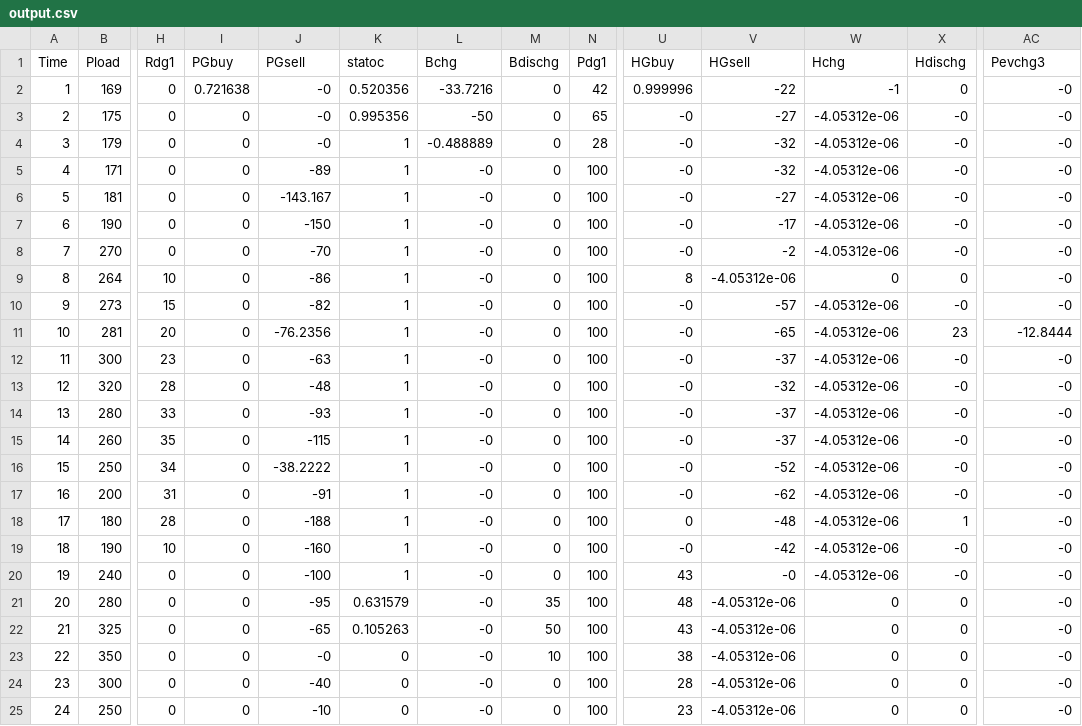
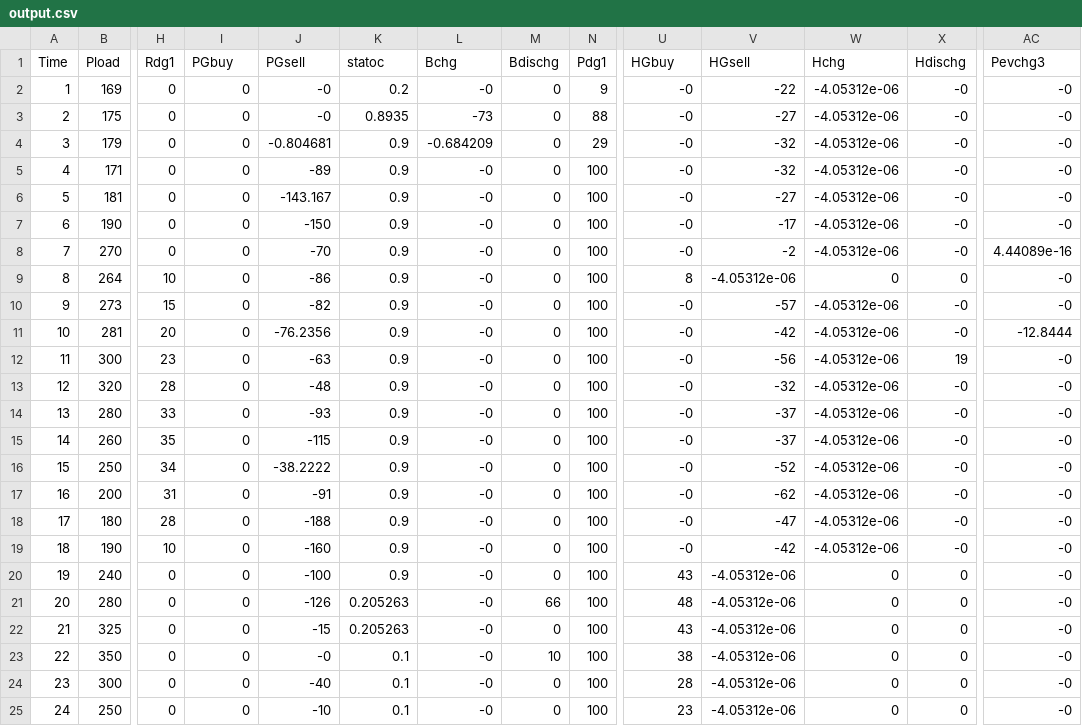
Before and after one commit to TalhaRehmanMTRKT/trk-blogs, a CSV file: p3/output.csv, drawn as a sheet; only a part is shown, gaps mark what is left out; the diff names each change by its address in the sheet, - before the commit and + after, or states it on an @@ line.

```diff
--- a/p3/output.csv
+++ b/p3/output.csv
-I2 (PGbuy): 0.721638
+I2 (PGbuy): 0
-K2 (statoc): 0.520356
+K2 (statoc): 0.2
-L2 (Bchg): -33.7216
+L2 (Bchg): -0
-N2 (Pdg1): 42
+N2 (Pdg1): 9
-U2 (HGbuy): 0.999996
+U2 (HGbuy): -0
-W2 (Hchg): -1
+W2 (Hchg): -4.05312e-06
-X2 (Hdischg): 0
+X2 (Hdischg): -0
-K3 (statoc): 0.995356
+K3 (statoc): 0.8935
-L3 (Bchg): -50
+L3 (Bchg): -73
-N3 (Pdg1): 65
+N3 (Pdg1): 88
-J4 (PGsell): -0
+J4 (PGsell): -0.804681
-K4:K20 (statoc): 1
+K4:K20 (statoc): 0.9
-L4 (Bchg): -0.488889
+L4 (Bchg): -0.684209
-N4 (Pdg1): 28
+N4 (Pdg1): 29
-AC8 (Pevchg3): -0
+AC8 (Pevchg3): 4.44089e-16
-V11 (HGsell): -65
+V11 (HGsell): -42
-X11 (Hdischg): 23
+X11 (Hdischg): -0
-V12 (HGsell): -37
+V12 (HGsell): -56
-X12 (Hdischg): -0
+X12 (Hdischg): 19
-U18 (HGbuy): 0
+U18 (HGbuy): -0
-V18 (HGsell): -48
+V18 (HGsell): -47
-X18 (Hdischg): 1
+X18 (Hdischg): -0
-V20 (HGsell): -0
+V20 (HGsell): -4.05312e-06
-W20 (Hchg): -4.05312e-06
+W20 (Hchg): 0
-X20 (Hdischg): -0
+X20 (Hdischg): 0
-J21 (PGsell): -95
+J21 (PGsell): -126
-K21 (statoc): 0.631579
+K21 (statoc): 0.205263
-M21 (Bdischg): 35
+M21 (Bdischg): 66
-J22 (PGsell): -65
+J22 (PGsell): -15
-K22 (statoc): 0.105263
+K22 (statoc): 0.205263
-M22 (Bdischg): 50
+M22 (Bdischg): 0
-K23:K25 (statoc): 0
+K23:K25 (statoc): 0.1
```
Also changed, not shown: p1/output.csv, p2/output.csv, 5 other files.
